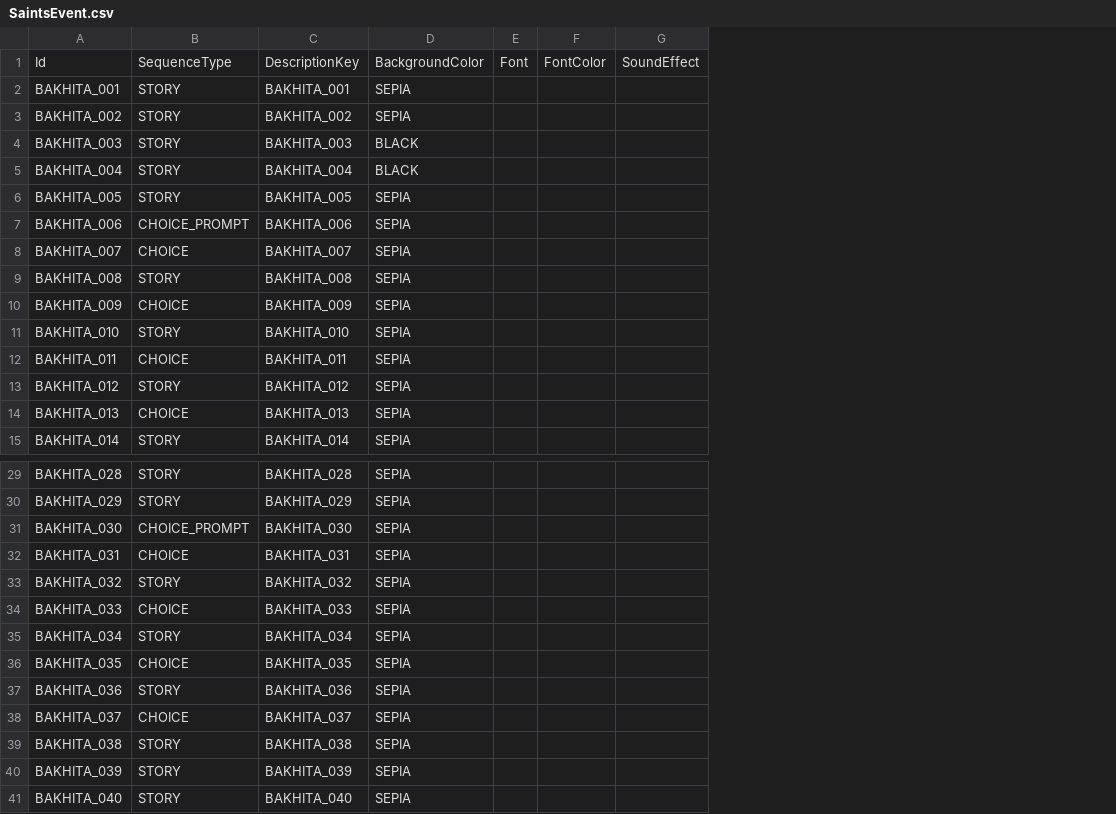
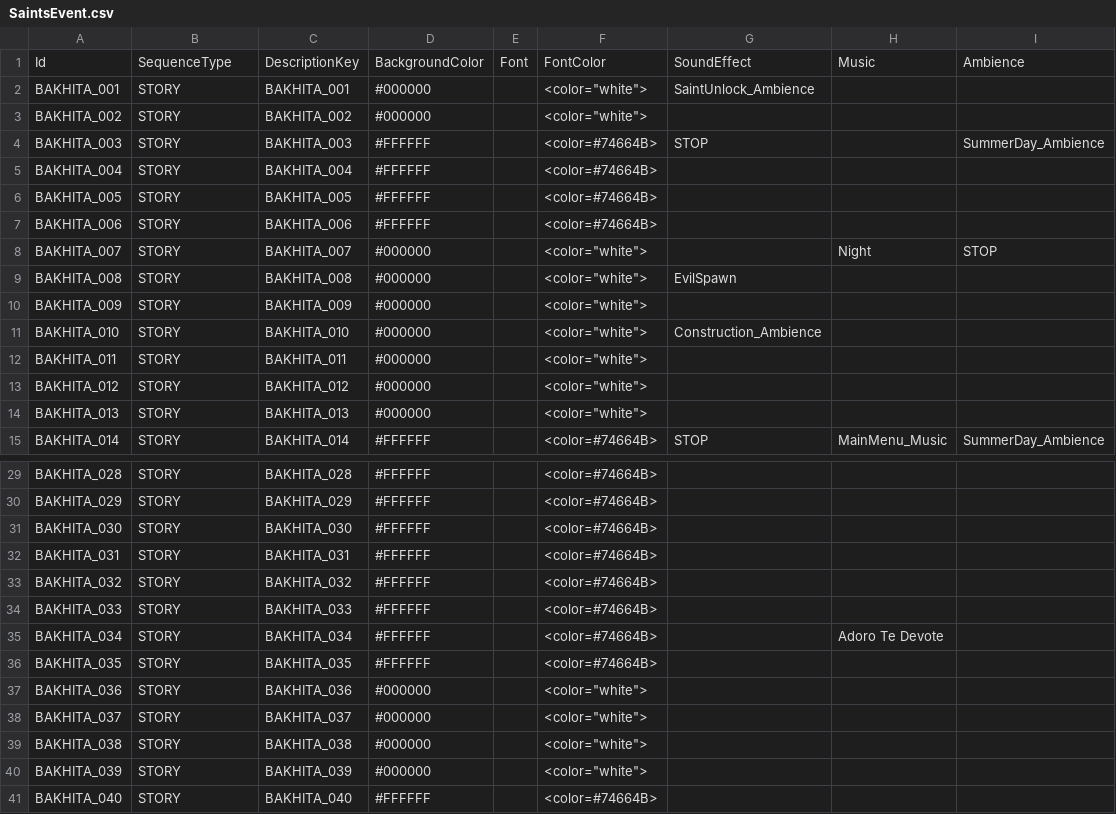
Before and after one commit to baddestguy/SainthoodStories, a CSV file: Assets/Resources/GameData/SaintsEvent.csv, drawn as a sheet; only a part is shown, gaps mark what is left out; removed rows and columns are numbered as before the commit, all else as after; the diff covers the shown part only; the diff names each change by its address in the sheet, - before the commit and + after, or states it on an @@ line.

Commit message:
Bakhita story + temp voice

```diff
--- a/Assets/Resources/GameData/SaintsEvent.csv
+++ b/Assets/Resources/GameData/SaintsEvent.csv
-column D, rows 1-15: BackgroundColor | SEPIA | SEPIA | BLACK | BLACK | SEPIA | SEPIA | SEPIA | SEPIA | SEPIA | SEPIA | SEPIA | SEPIA | SEPIA | SEPIA; rows 29-41: all SEPIA
+column D, rows 1-15: BackgroundColor | #000000 | #000000 | #FFFFFF | #FFFFFF | #FFFFFF | #FFFFFF | #000000 | #000000 | #000000 | #000000 | #000000 | #000000 | #000000 | #FFFFFF; rows 29-41: #FFFFFF | #FFFFFF | #FFFFFF | #FFFFFF | #FFFFFF | #FFFFFF | #FFFFFF | #FFFFFF | #000000 | #000000 | #000000 | #000000 | #FFFFFF
-column F, row 1: FontColor
-column G, row 1: SoundEffect
+column F, rows 1-15: FontColor | <color="white"> | <color="white"> | <color=#74664B> | <color=#74664B> | <color=#74664B> | <color=#74664B> | <color="white"> | <color="white"> | <color="white"> | <color="white"> | <color="white"> | <color="white"> | <color="white"> | <color=#74664B>; rows 29-41: <color=#74664B> | <color=#74664B> | <color=#74664B> | <color=#74664B> | <color=#74664B> | <color=#74664B> | <color=#74664B> | <color=#74664B> | <color="white"> | <color="white"> | <color="white"> | <color="white"> | <color=#74664B>
+column G, rows 1-15: SoundEffect | SaintUnlock_Ambience |  | STOP |  |  |  |  | EvilSpawn |  | Construction_Ambience |  |  |  | STOP
+column H, rows 1-15: Music |  |  |  |  |  |  | Night |  |  |  |  |  |  | MainMenu_Music; row 35: Adoro Te Devote
+column I, rows 1-15: Ambience |  |  | SummerDay_Ambience |  |  |  | STOP |  |  |  |  |  |  | SummerDay_Ambience
-B7: CHOICE_PROMPT
+B7: STORY
-B8: CHOICE
+B8: STORY
-B10: CHOICE
+B10: STORY
-B12: CHOICE
+B12: STORY
-B14: CHOICE
+B14: STORY
-B31: CHOICE_PROMPT
+B31: STORY
-B32: CHOICE
+B32: STORY
-B34: CHOICE
+B34: STORY
-B36: CHOICE
+B36: STORY
-B38: CHOICE
+B38: STORY
```
Also changed, not shown: 29 removed rows and 4 edited cells elsewhere in this file, Assets/Resources/GameData/Localization.csv, 13 other files.
